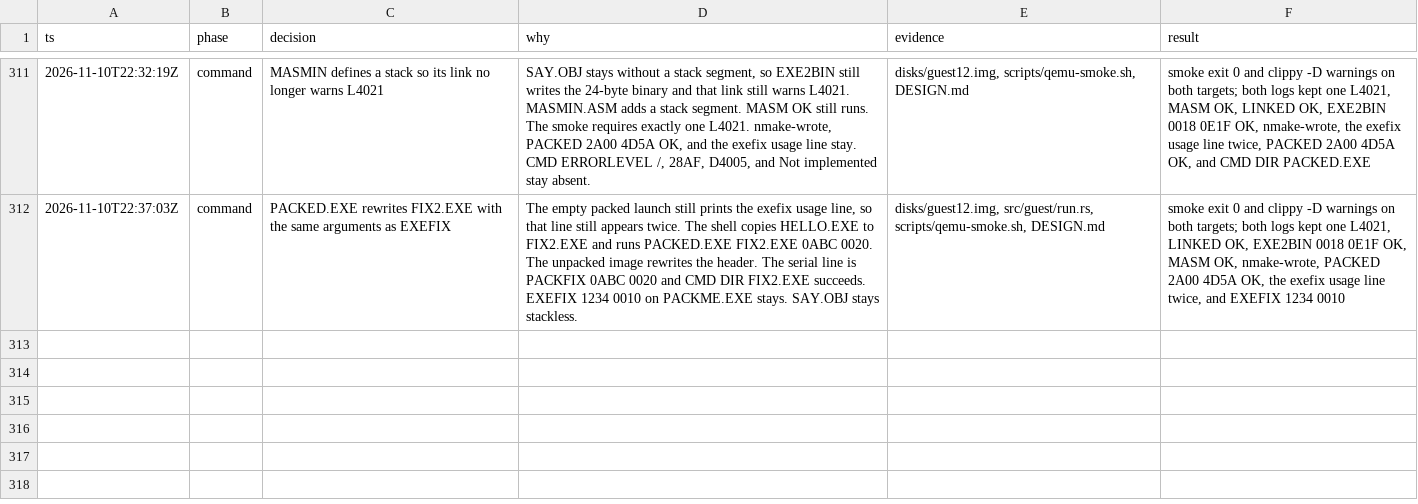
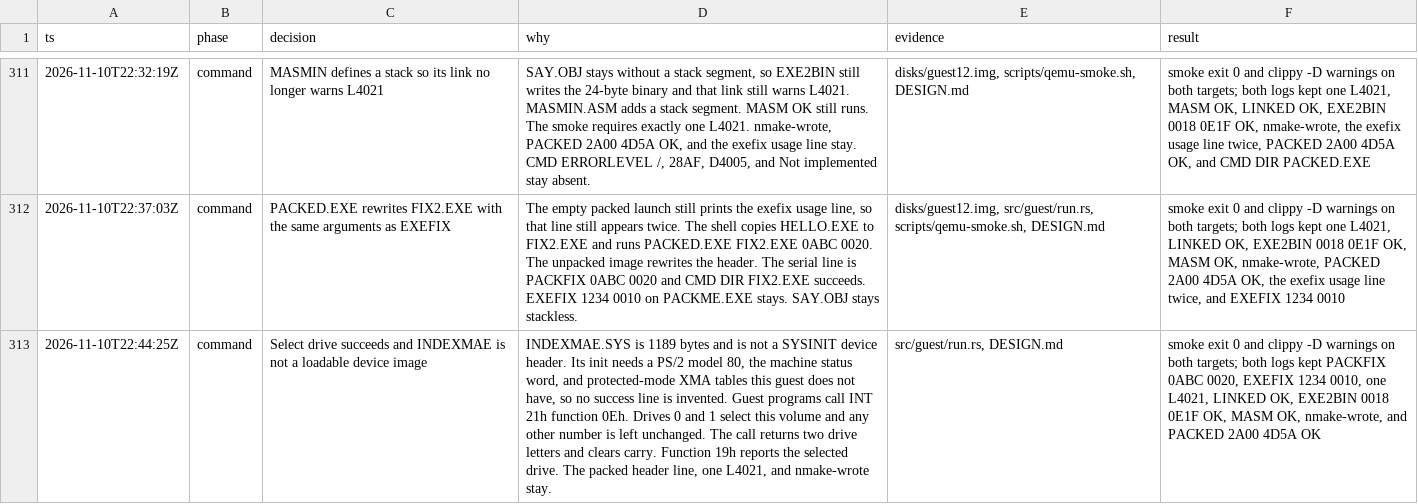
Before and after one commit to JamesLinYJ/DOS-RS, a TSV file: .audit/dos4-rs.tsv, drawn as a sheet; only a part is shown, gaps mark what is left out; the diff names each change by its address in the sheet, - before the commit and + after, or states it on an @@ line.

Commit message:
feat(guest): select a drive with function 0Eh
INDEXMAE.SYS is not a device image SYSINIT can call, and its init needs protected-mode XMA hardware, so no success line is invented. Guest programs call INT 21h function 0Eh. Drives 0 and 1 select this volume, and function 19h reports that drive.

```diff
--- a/.audit/dos4-rs.tsv
+++ b/.audit/dos4-rs.tsv
+row 313: 2026-11-10T22:44:25Z | command | Select drive succeeds and INDEXMAE is not a loadable device image | INDEXMAE.SYS is 1189 bytes and is not a SYSINIT device header. Its init needs a PS/2 model 80, the machine status word, and protected-mode XMA tables this guest does not have, so no success line is invented. Guest programs call INT 21h function 0Eh. Drives 0 and 1 select this volume and any other number is left unchanged. The call returns two drive letters and clears carry. Function 19h reports the selected drive. The packed header line, one L4021, and nmake-wrote stay. | src/guest/run.rs, DESIGN.md | smoke exit 0 and clippy -D warnings on both targets; both logs kept PACKFIX 0ABC 0020, EXEFIX 1234 0010, one L4021, LINKED OK, EXE2BIN 0018 0E1F OK, MASM OK, nmake-wrote, and PACKED 2A00 4D5A OK
```
Also changed, not shown: 2 other files.
